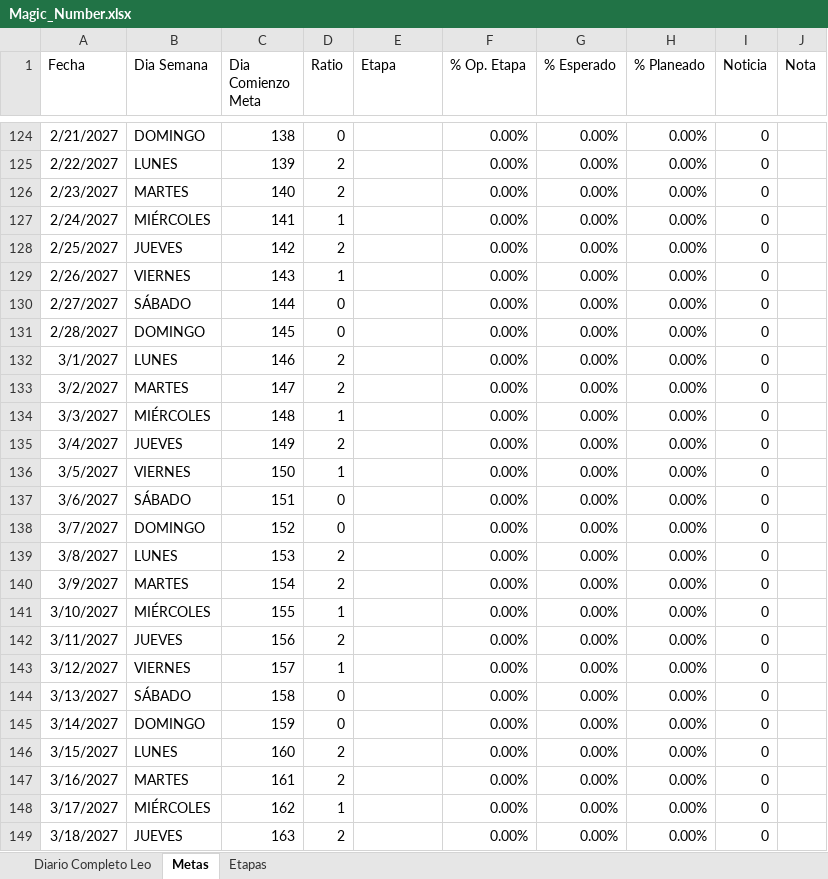
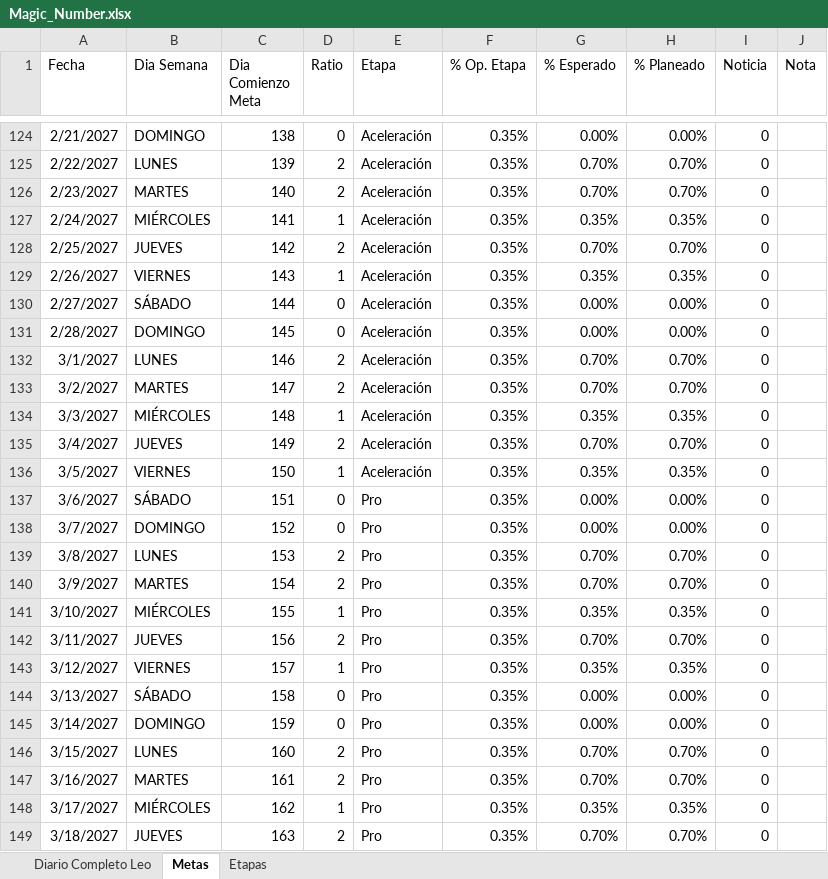
Before and after one commit to LeonArias13/Diario_GODandNasdaq, an Excel workbook: Magic_Number.xlsx, sheet Metas, drawn as a sheet; only a part is shown, gaps mark what is left out; values as stored, in another font and other column widths than the file's, no borders; table styles not drawn; the diff covers the shown part only; the diff names each change by its address in the sheet, - before the commit and + after, or states it on an @@ line.

```diff
--- a/Magic_Number.xlsx (sheet Metas)
+++ b/Magic_Number.xlsx (sheet Metas)
-E124:E136 (Etapa): (empty)
+E124:E136 (Etapa): Aceleración
-F124:F149 (% Op. Etapa): 0.00%
+F124:F149 (% Op. Etapa): 0.35%
-G125:G126 (% Esperado): 0.00%
+G125:G126 (% Esperado): 0.70%
-H125:H126 (% Planeado): 0.00%
+H125:H126 (% Planeado): 0.70%
-G127 (% Esperado): 0.00%
+G127 (% Esperado): 0.35%
-H127 (% Planeado): 0.00%
+H127 (% Planeado): 0.35%
-G128 (% Esperado): 0.00%
+G128 (% Esperado): 0.70%
-H128 (% Planeado): 0.00%
+H128 (% Planeado): 0.70%
-G129 (% Esperado): 0.00%
+G129 (% Esperado): 0.35%
-H129 (% Planeado): 0.00%
+H129 (% Planeado): 0.35%
-G132:G133 (% Esperado): 0.00%
+G132:G133 (% Esperado): 0.70%
-H132:H133 (% Planeado): 0.00%
+H132:H133 (% Planeado): 0.70%
-G134 (% Esperado): 0.00%
+G134 (% Esperado): 0.35%
-H134 (% Planeado): 0.00%
+H134 (% Planeado): 0.35%
-G135 (% Esperado): 0.00%
+G135 (% Esperado): 0.70%
-H135 (% Planeado): 0.00%
+H135 (% Planeado): 0.70%
-G136 (% Esperado): 0.00%
+G136 (% Esperado): 0.35%
-H136 (% Planeado): 0.00%
+H136 (% Planeado): 0.35%
-E137:E149 (Etapa): (empty)
+E137:E149 (Etapa): Pro
-G139:G140 (% Esperado): 0.00%
+G139:G140 (% Esperado): 0.70%
-H139:H140 (% Planeado): 0.00%
+H139:H140 (% Planeado): 0.70%
-G141 (% Esperado): 0.00%
+G141 (% Esperado): 0.35%
-H141 (% Planeado): 0.00%
+H141 (% Planeado): 0.35%
-G142 (% Esperado): 0.00%
+G142 (% Esperado): 0.70%
-H142 (% Planeado): 0.00%
+H142 (% Planeado): 0.70%
-G143 (% Esperado): 0.00%
+G143 (% Esperado): 0.35%
-H143 (% Planeado): 0.00%
+H143 (% Planeado): 0.35%
-G146:G147 (% Esperado): 0.00%
+G146:G147 (% Esperado): 0.70%
-H146:H147 (% Planeado): 0.00%
+H146:H147 (% Planeado): 0.70%
-G148 (% Esperado): 0.00%
+G148 (% Esperado): 0.35%
-H148 (% Planeado): 0.00%
+H148 (% Planeado): 0.35%
-G149 (% Esperado): 0.00%
+G149 (% Esperado): 0.70%
-H149 (% Planeado): 0.00%
+H149 (% Planeado): 0.70%
```
Also changed, not shown: 590 edited cells elsewhere in this sheet, sheet Diario Completo Leo, 3 other files.
